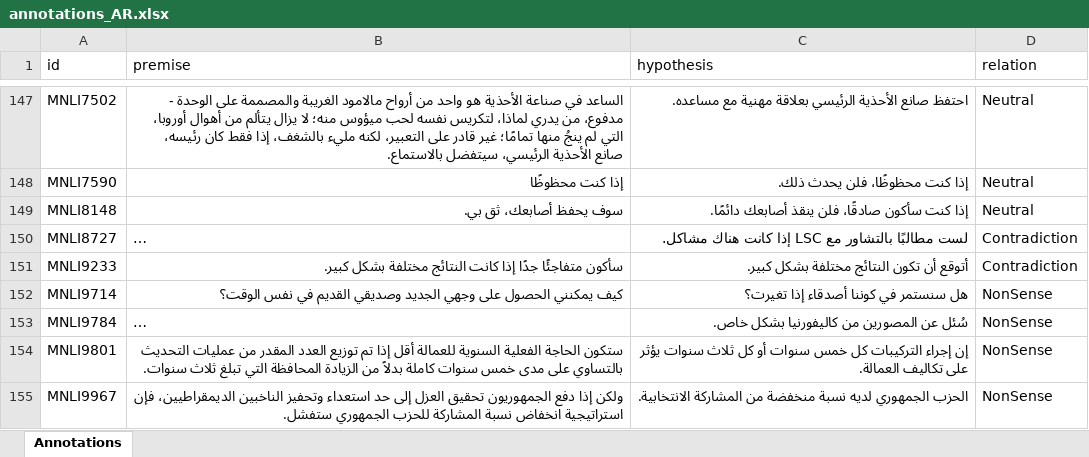
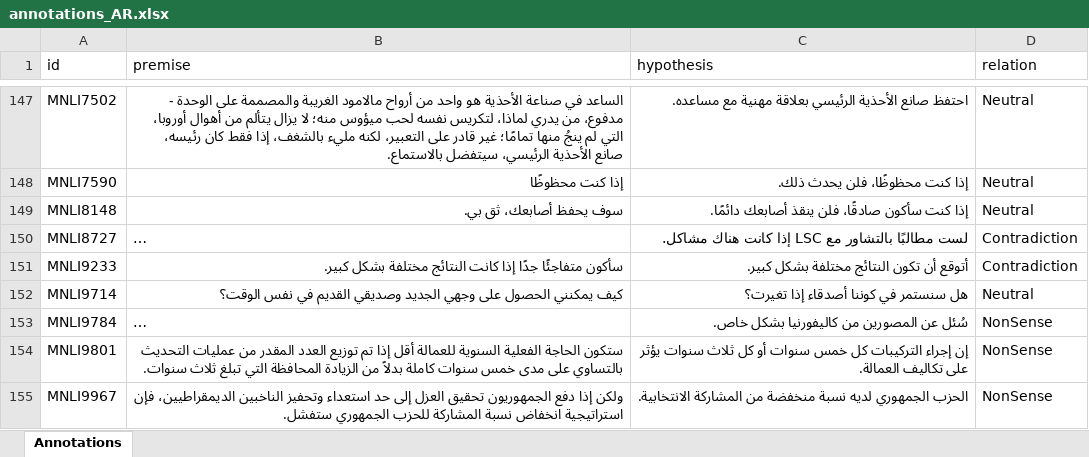
Before and after one commit to Muhsabrys/EasyAnnotation, an Excel workbook: Annotations/annotations_AR.xlsx, sheet Annotations, drawn as a sheet; only a part is shown, gaps mark what is left out; long unchanged cells end in …; values as stored, in another font and other column widths than the file's, no borders; the diff names each change by its address in the sheet, - before the commit and + after, or states it on an @@ line.

Commit message:
Update Arabic annotations

```diff
--- a/Annotations/annotations_AR.xlsx (sheet Annotations)
+++ b/Annotations/annotations_AR.xlsx (sheet Annotations)
-D152 (relation): NonSense
+D152 (relation): Neutral
```
